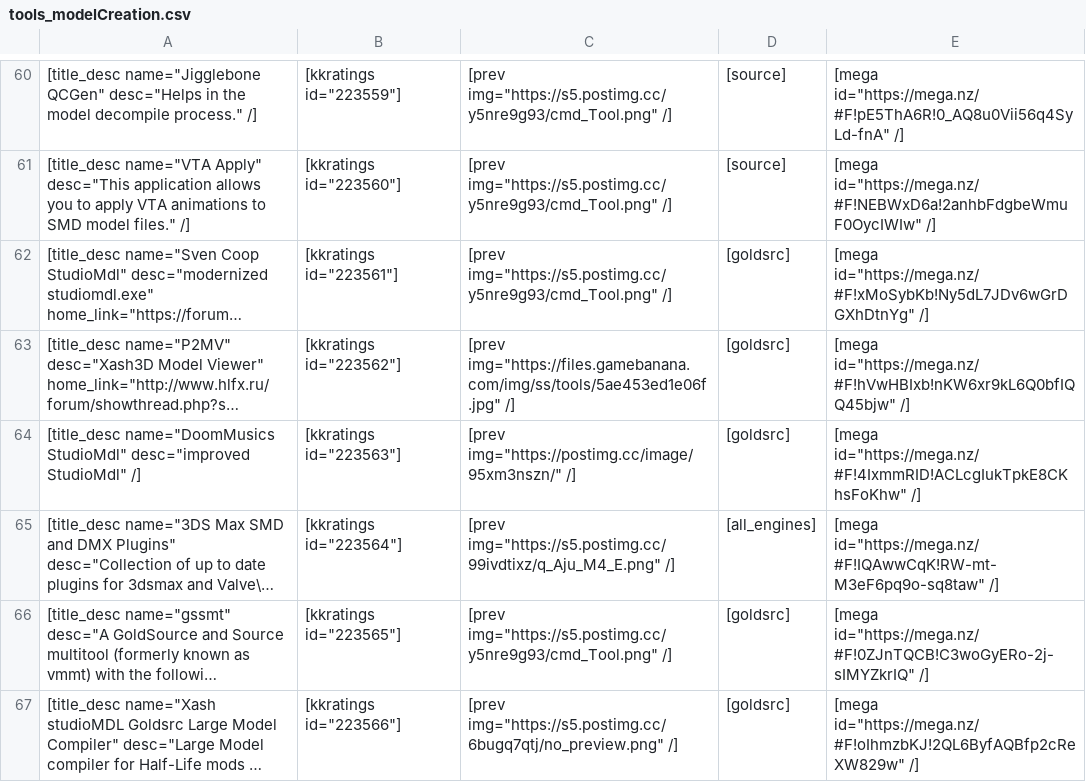
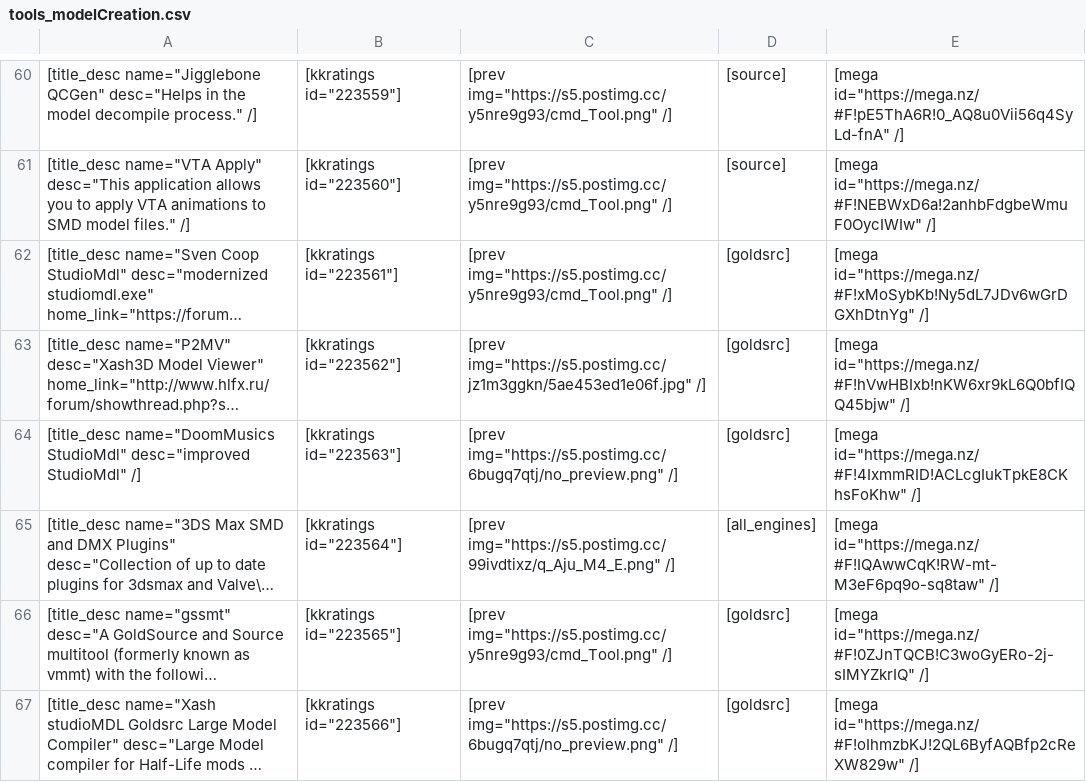
Before and after one commit to sourcemodding/Sourcemodding-Tablepress-Table-Sources, a CSV file: tools_modelCreation.csv, drawn as a sheet; only a part is shown, gaps mark what is left out; long unchanged cells end in …; the diff names each change by its address in the sheet, - before the commit and + after, or states it on an @@ line.

```diff
--- a/tools_modelCreation.csv
+++ b/tools_modelCreation.csv
-C63: [prev img="https://files.gamebanana.com/img/ss/tools/5ae453ed1e06f.jpg" /]
+C63: [prev img="https://s5.postimg.cc/jz1m3ggkn/5ae453ed1e06f.jpg" /]
-C64: [prev img="https://postimg.cc/image/95xm3nszn/" /]
+C64: [prev img="https://s5.postimg.cc/6bugq7qtj/no_preview.png" /]
```
Also changed, not shown: tools_LevelDesign.csv, tools_sdk.csv, 1 other file.
